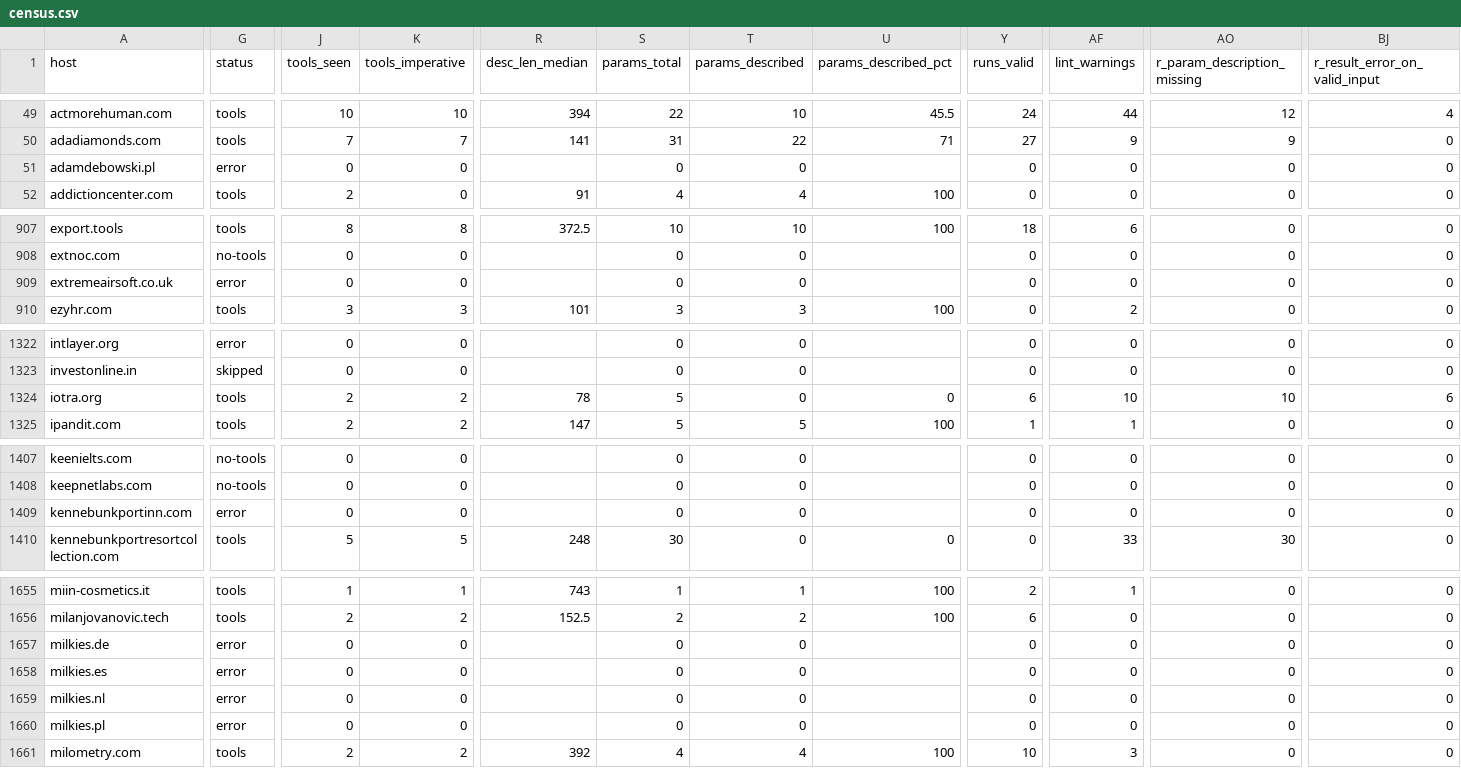
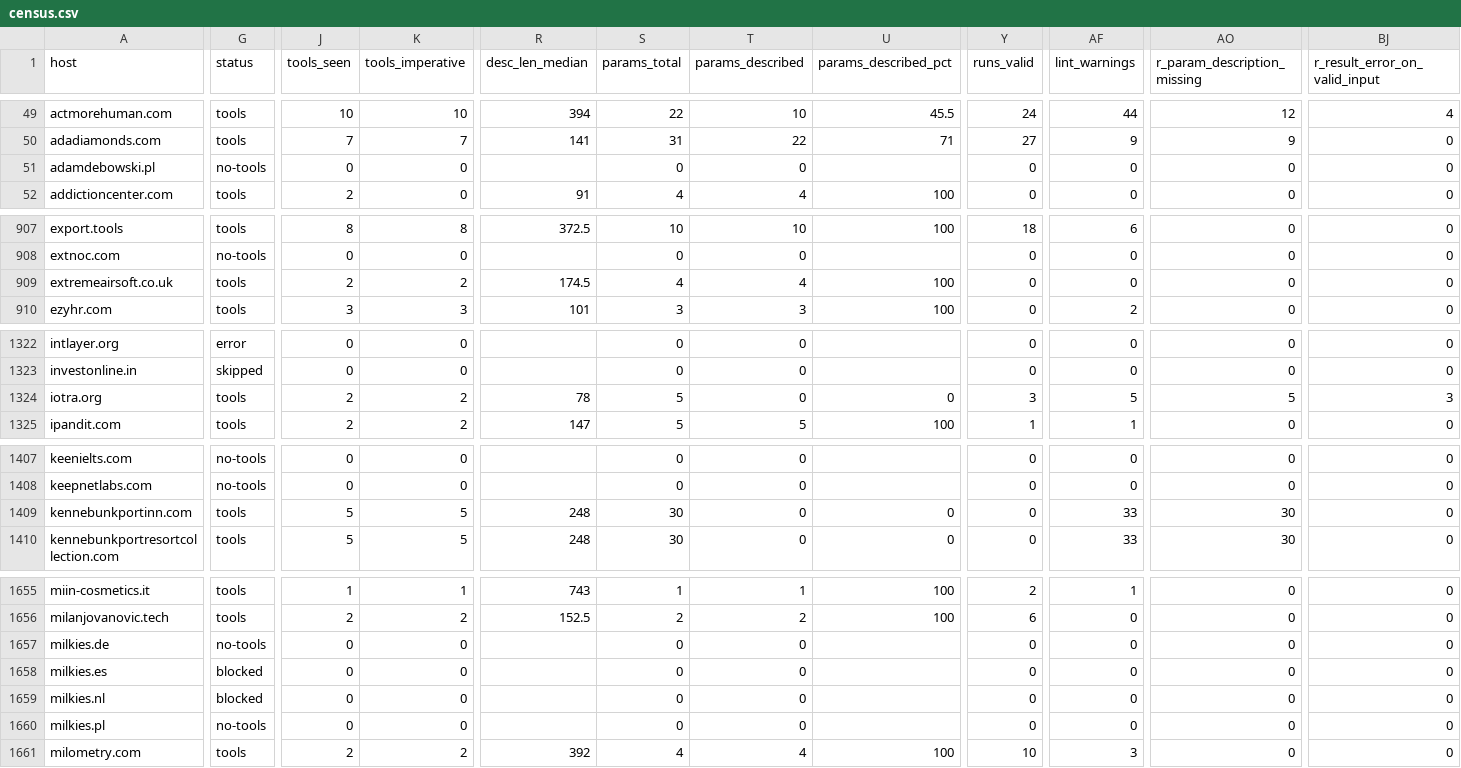
Before and after one commit to mawiswiss/webmcp-census, a CSV file: data/census.csv, drawn as a sheet; only a part is shown, gaps mark what is left out; the diff covers the shown part only; the diff names each change by its address in the sheet, - before the commit and + after, or states it on an @@ line.

```diff
--- a/data/census.csv
+++ b/data/census.csv
-G51 (status): error
+G51 (status): no-tools
-G909 (status): error
+G909 (status): tools
-J909 (tools_seen): 0
+J909 (tools_seen): 2
-K909 (tools_imperative): 0
+K909 (tools_imperative): 2
-R909 (desc_len_median): (empty)
+R909 (desc_len_median): 174.5
-S909 (params_total): 0
+S909 (params_total): 4
-T909 (params_described): 0
+T909 (params_described): 4
-U909 (params_described_pct): (empty)
+U909 (params_described_pct): 100
-Y1324 (runs_valid): 6
+Y1324 (runs_valid): 3
-AF1324 (lint_warnings): 10
+AF1324 (lint_warnings): 5
-AO1324 (r_param_description_missing): 10
+AO1324 (r_param_description_missing): 5
-BJ1324 (r_result_error_on_valid_input): 6
+BJ1324 (r_result_error_on_valid_input): 3
-G1409 (status): error
+G1409 (status): tools
-J1409 (tools_seen): 0
+J1409 (tools_seen): 5
-K1409 (tools_imperative): 0
+K1409 (tools_imperative): 5
-R1409 (desc_len_median): (empty)
+R1409 (desc_len_median): 248
-S1409 (params_total): 0
+S1409 (params_total): 30
-U1409 (params_described_pct): (empty)
+U1409 (params_described_pct): 0
-AF1409 (lint_warnings): 0
+AF1409 (lint_warnings): 33
-AO1409 (r_param_description_missing): 0
+AO1409 (r_param_description_missing): 30
-G1657 (status): error
+G1657 (status): no-tools
-G1658:G1659 (status): error
+G1658:G1659 (status): blocked
-G1660 (status): error
+G1660 (status): no-tools
```
Also changed, not shown: 116 edited cells elsewhere in this file, 3 other files.
